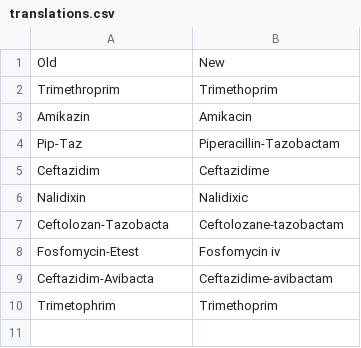
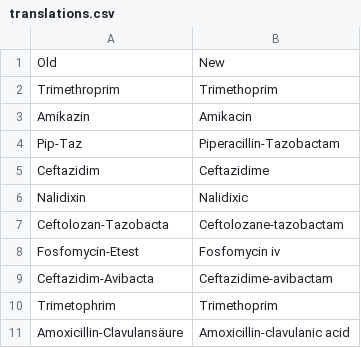
Before and after one commit to IKIM-Essen/WIN-KID, a CSV file: resources/settings/translations.csv, drawn as a sheet; the diff names each change by its address in the sheet, - before the commit and + after, or states it on an @@ line.

Commit message:
Fix names, add translations to ukm parser

```diff
--- a/resources/settings/translations.csv
+++ b/resources/settings/translations.csv
+row 11: Amoxicillin-Clavulansäure | Amoxicillin-clavulanic acid
```
Also changed, not shown: resources/settings/names.csv, 2 other files.
